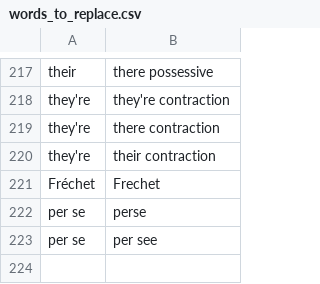
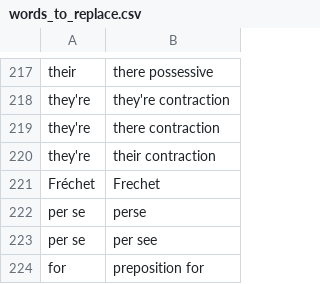
Before and after one commit to geobarry/talon-community, a CSV file: settings/words_to_replace.csv, drawn as a sheet; only a part is shown, gaps mark what is left out; the diff names each change by its address in the sheet, - before the commit and + after, or states it on an @@ line.

```diff
--- a/settings/words_to_replace.csv
+++ b/settings/words_to_replace.csv
+row 224: for | preposition for
```
Also changed, not shown: 1 other file.
